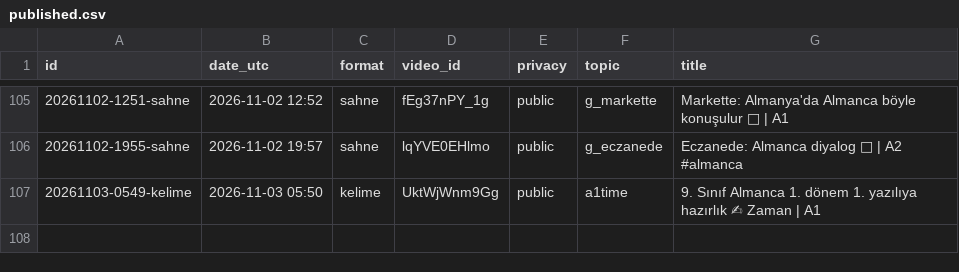
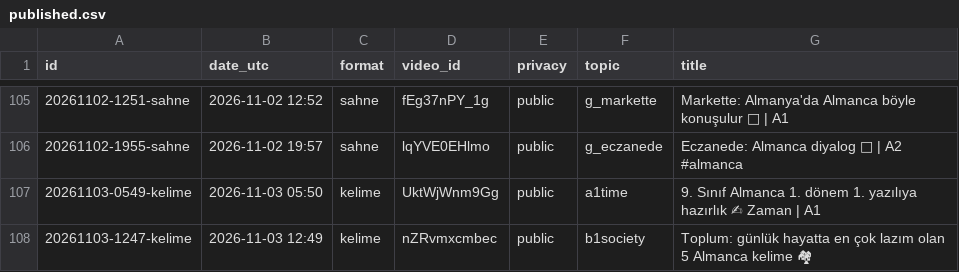
Before and after one commit to olgunkadirgulhan/fenek-shorts, a CSV file: published.csv, drawn as a sheet; only a part is shown, gaps mark what is left out; the diff names each change by its address in the sheet, - before the commit and + after, or states it on an @@ line.

Commit message:
video: 2026-11-03-1249

```diff
--- a/published.csv
+++ b/published.csv
+row 108: 20261103-1247-kelime | 2026-11-03 12:49 | kelime | nZRvmxcmbec | public | b1society | Toplum: günlük hayatta en çok lazım olan 5 Almanca kelime 🏘
```
Also changed, not shown: 1 other file.
